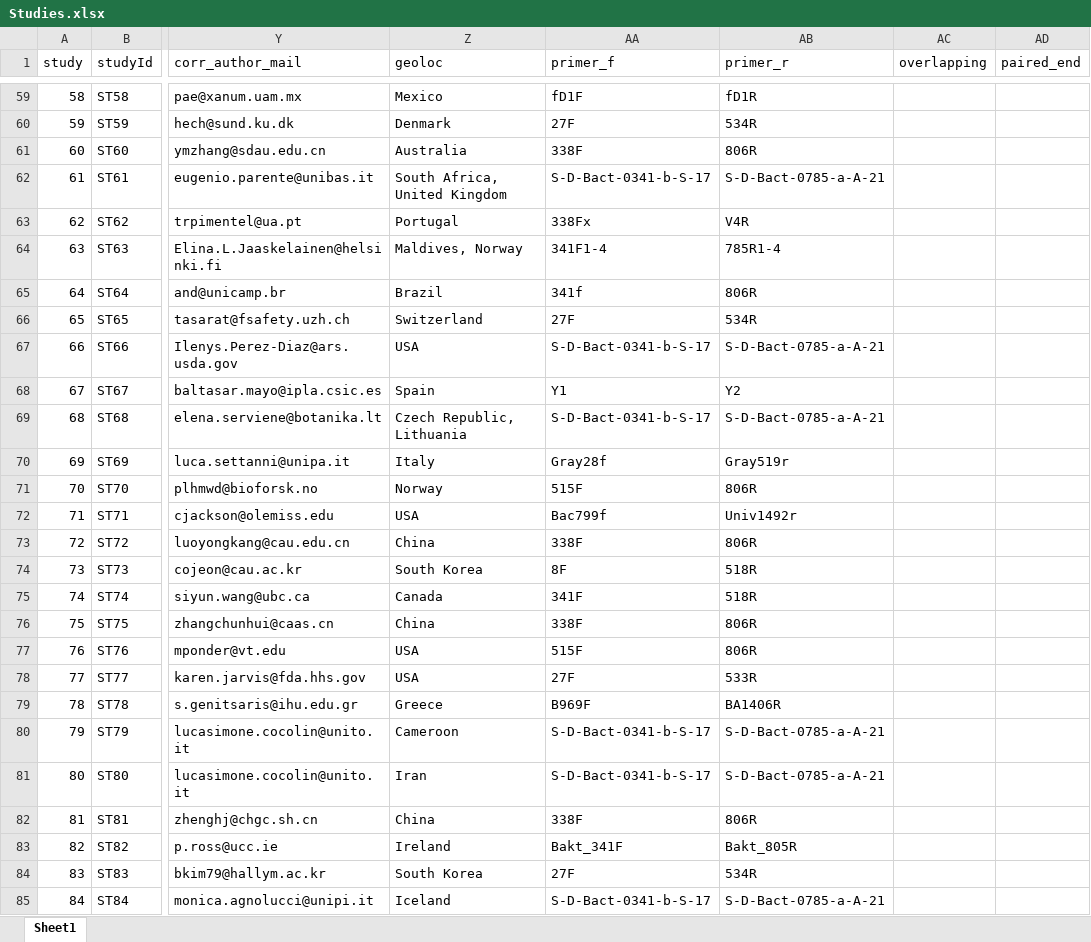
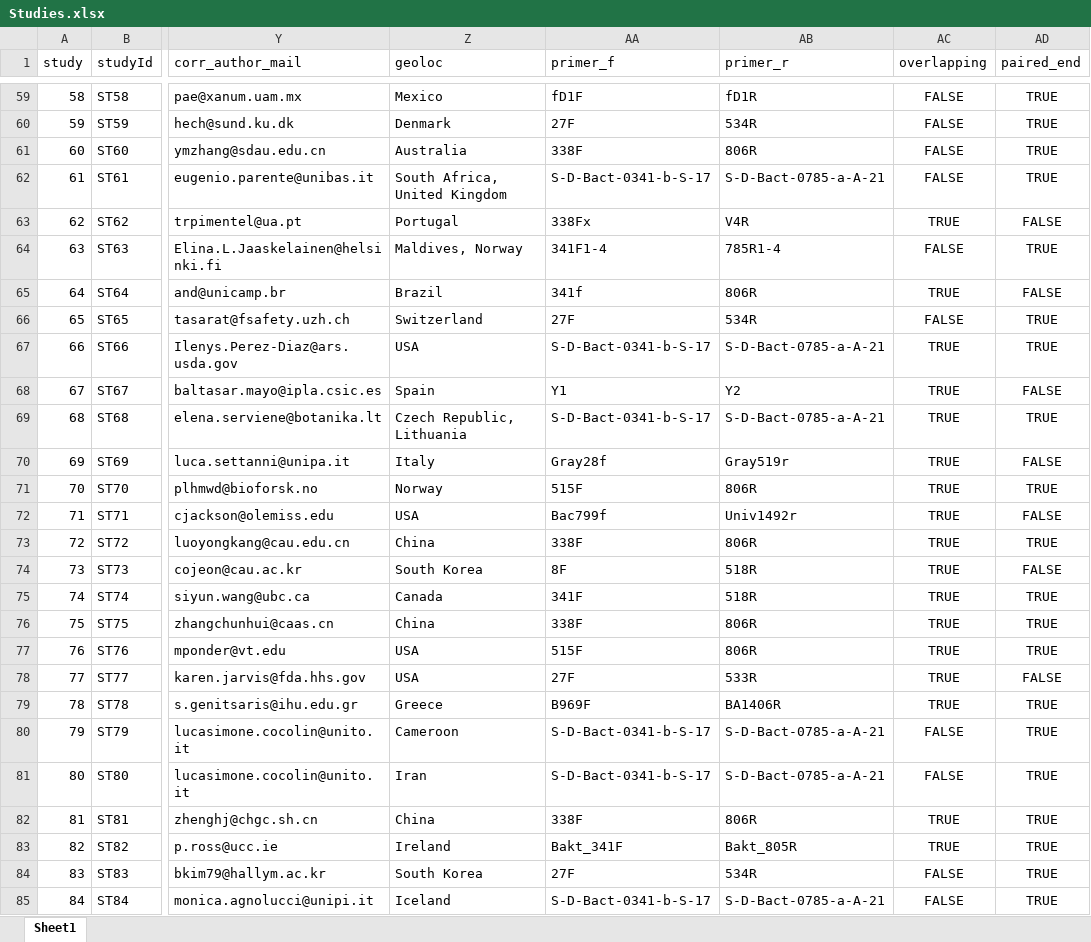
Before and after one commit to ep142/FoodMicrobionet, an Excel workbook: the_real_thing/Excel_files/Studies.xlsx, sheet Sheet1, drawn as a sheet; only a part is shown, gaps mark what is left out; values as stored, in another font and other column widths than the file's, no borders; the diff covers the shown part only; the diff names each change by its address in the sheet, - before the commit and + after, or states it on an @@ line.

Commit message:
Changes in the study table
Completed the overlapping and paired_ends columns in study table. Added a comment to readme

```diff
--- a/the_real_thing/Excel_files/Studies.xlsx (sheet Sheet1)
+++ b/the_real_thing/Excel_files/Studies.xlsx (sheet Sheet1)
-AC59:AC62 (overlapping): (empty)
+AC59:AC62 (overlapping): FALSE
-AD59:AD62 (paired_end): (empty)
+AD59:AD62 (paired_end): TRUE
-AC63 (overlapping): (empty)
+AC63 (overlapping): TRUE
-AD63 (paired_end): (empty)
+AD63 (paired_end): FALSE
-AC64 (overlapping): (empty)
+AC64 (overlapping): FALSE
-AD64 (paired_end): (empty)
+AD64 (paired_end): TRUE
-AC65 (overlapping): (empty)
+AC65 (overlapping): TRUE
-AD65 (paired_end): (empty)
+AD65 (paired_end): FALSE
-AC66 (overlapping): (empty)
+AC66 (overlapping): FALSE
-AD66:AD67 (paired_end): (empty)
+AD66:AD67 (paired_end): TRUE
-AC67:AC79 (overlapping): (empty)
+AC67:AC79 (overlapping): TRUE
-AD68 (paired_end): (empty)
+AD68 (paired_end): FALSE
-AD69 (paired_end): (empty)
+AD69 (paired_end): TRUE
-AD70 (paired_end): (empty)
+AD70 (paired_end): FALSE
-AD71 (paired_end): (empty)
+AD71 (paired_end): TRUE
-AD72 (paired_end): (empty)
+AD72 (paired_end): FALSE
-AD73 (paired_end): (empty)
+AD73 (paired_end): TRUE
-AD74 (paired_end): (empty)
+AD74 (paired_end): FALSE
-AD75:AD77 (paired_end): (empty)
+AD75:AD77 (paired_end): TRUE
-AD78 (paired_end): (empty)
+AD78 (paired_end): FALSE
-AD79:AD85 (paired_end): (empty)
+AD79:AD85 (paired_end): TRUE
-AC80:AC81 (overlapping): (empty)
+AC80:AC81 (overlapping): FALSE
-AC82:AC83 (overlapping): (empty)
+AC82:AC83 (overlapping): TRUE
-AC84:AC85 (overlapping): (empty)
+AC84:AC85 (overlapping): FALSE
```
Also changed, not shown: 224 edited cells elsewhere in this sheet, 4 other files.
